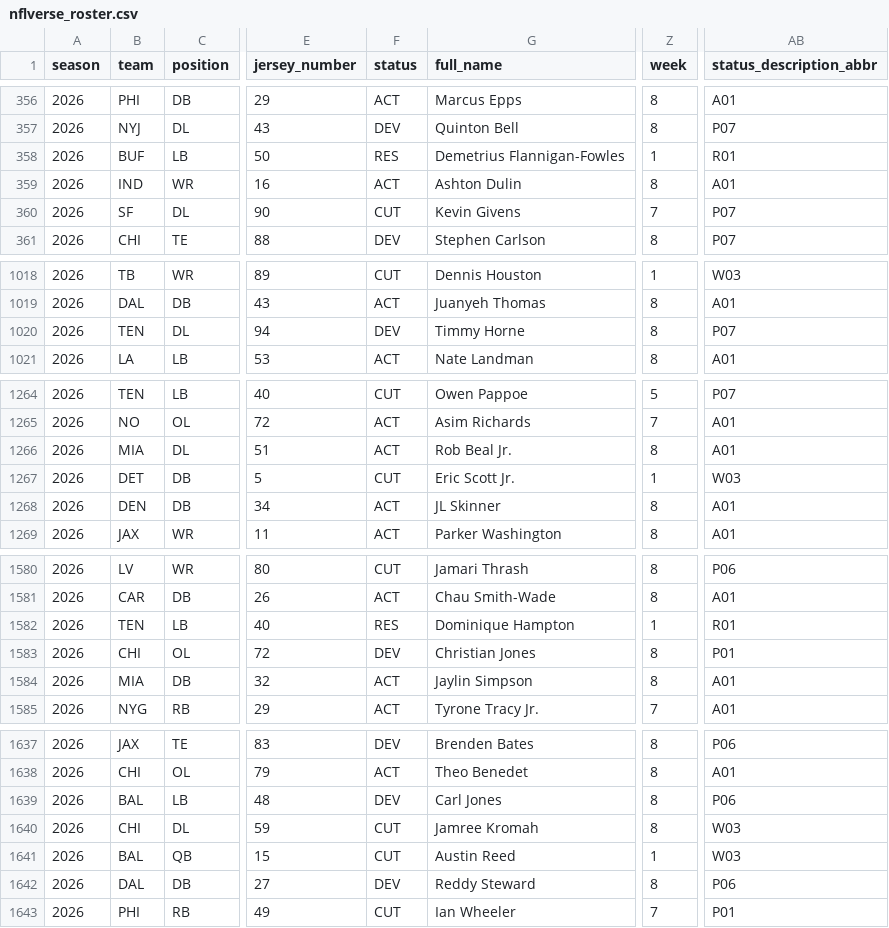
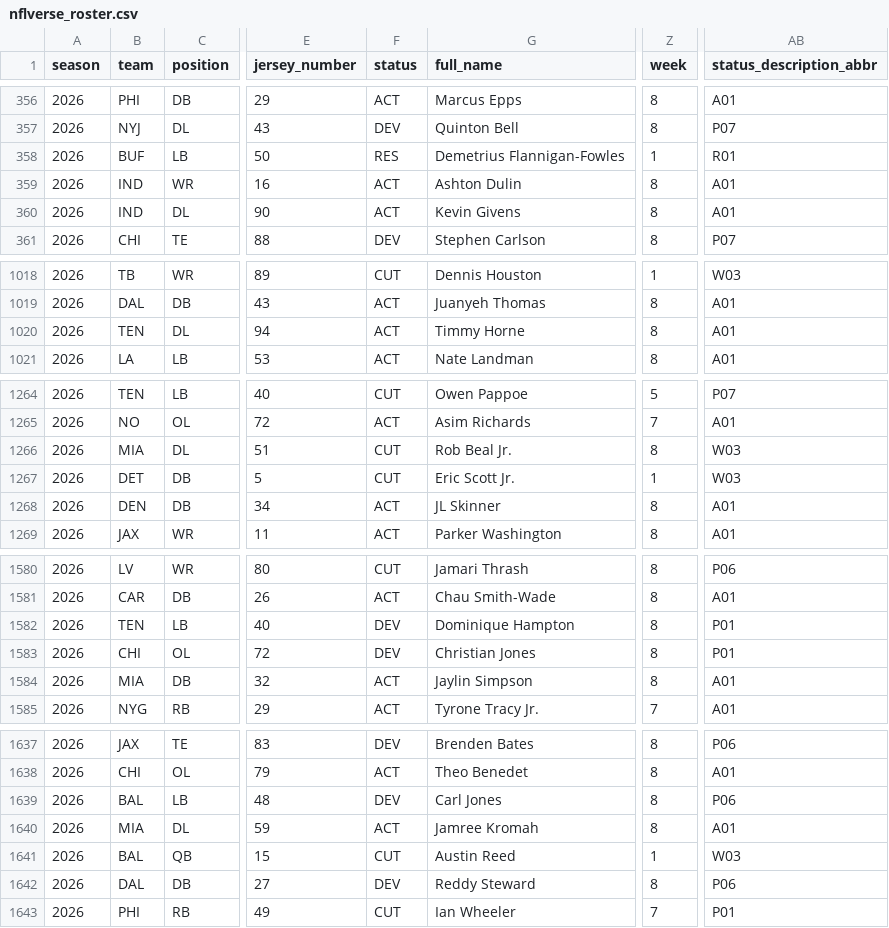
Before and after one commit to 925Sports/NFL-Player-Log, a CSV file: data/nflverse_roster.csv, drawn as a sheet; only a part is shown, gaps mark what is left out; the diff covers the shown part only; the diff names each change by its address in the sheet, - before the commit and + after, or states it on an @@ line.

```diff
--- a/data/nflverse_roster.csv
+++ b/data/nflverse_roster.csv
-B360 (team): SF
+B360 (team): IND
-F360 (status): CUT
+F360 (status): ACT
-Z360 (week): 7
+Z360 (week): 8
-AB360 (status_description_abbr): P07
+AB360 (status_description_abbr): A01
-F1020 (status): DEV
+F1020 (status): ACT
-AB1020 (status_description_abbr): P07
+AB1020 (status_description_abbr): A01
-F1266 (status): ACT
+F1266 (status): CUT
-AB1266 (status_description_abbr): A01
+AB1266 (status_description_abbr): W03
-F1582 (status): RES
+F1582 (status): DEV
-Z1582 (week): 1
+Z1582 (week): 8
-AB1582 (status_description_abbr): R01
+AB1582 (status_description_abbr): P01
-B1640 (team): CHI
+B1640 (team): MIA
-F1640 (status): CUT
+F1640 (status): ACT
-AB1640 (status_description_abbr): W03
+AB1640 (status_description_abbr): A01
```
Also changed, not shown: 23 edited cells elsewhere in this file, data/players.csv, data/rss_news.csv, 1 other file.
